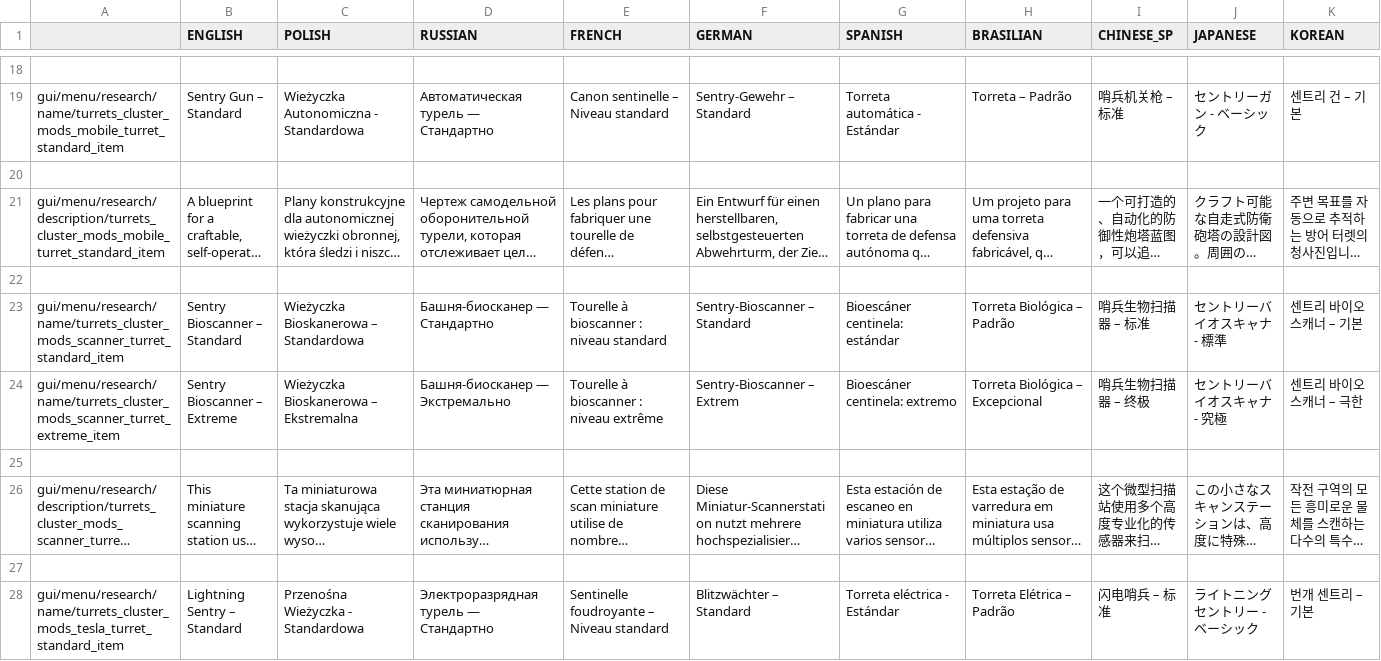
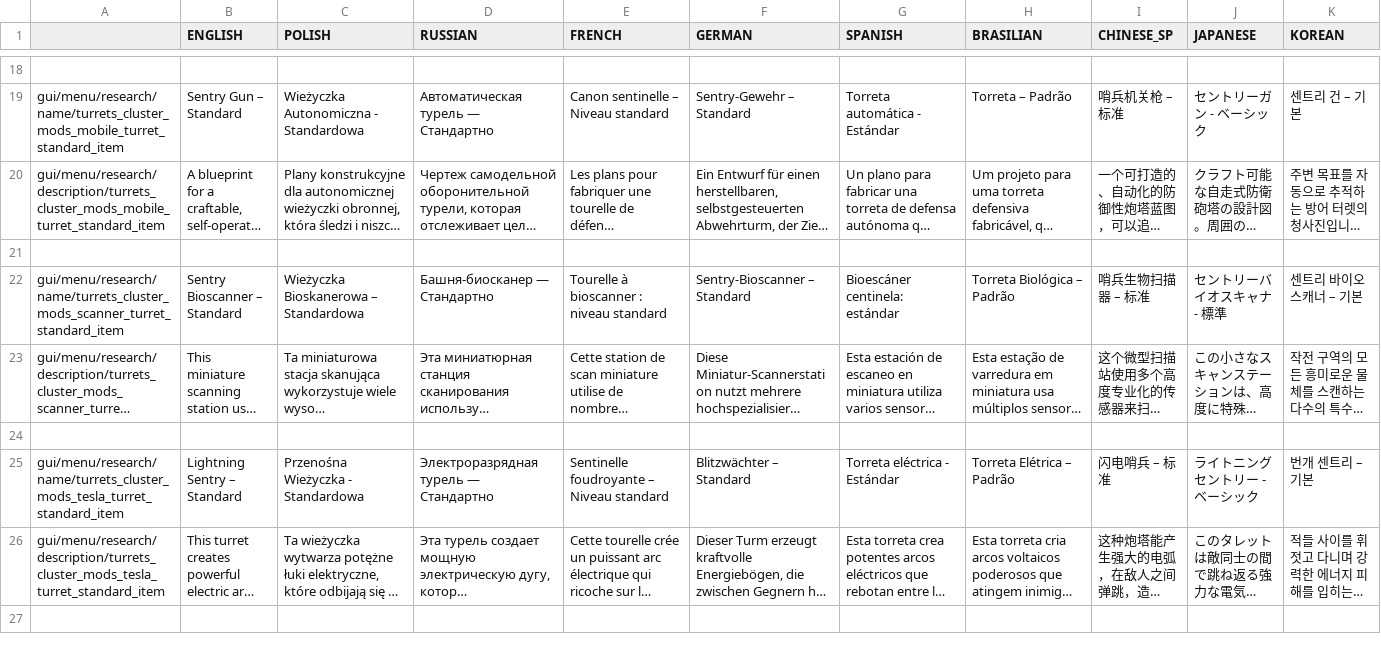
Before and after one commit to PonomarevDmitry/RiftbreakersMods, a CSV file: CustomizableTurretsCluster/gui/turrets_cluster_localizations.csv, drawn as a sheet; only a part is shown, gaps mark what is left out; the shorter side is filled out with more unchanged rows; long unchanged cells end in …; the diff covers the shown part only; the diff names each change by its address in the sheet, - before the commit and + after, or states it on an @@ line.

Commit message:
CustomizableTurretsCluster. Fixing typos.

```diff
--- a/CustomizableTurretsCluster/gui/turrets_cluster_localizations.csv
+++ b/CustomizableTurretsCluster/gui/turrets_cluster_localizations.csv
-row 20: (empty)
-row 24: gui/menu/research/name/turrets_cluster_mods_scanner_turret_extreme_item | Sentry Bioscanner – Extreme | Wieżyczka Bioskanerowa – Ekstremalna | Башня-биосканер — Экстремально | Tourelle à bioscanner : niveau extrême | Sentry-Bioscanner – Extrem | Bioescáner centinela: extremo | Torreta Biológica – Excepcional | 哨兵生物扫描器 – 终极 | セントリーバイオスキャナ - 究極 | 센트리 바이오 스캐너 – 극한
-row 25: (empty)
```
Also changed, not shown: 2 removed rows elsewhere in this file, 1 other file.
